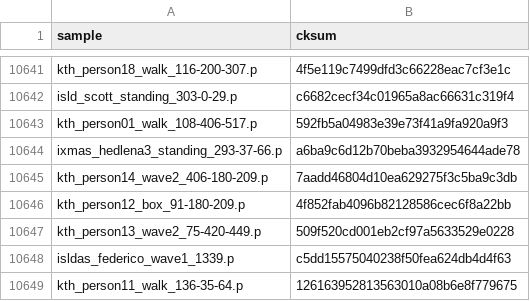
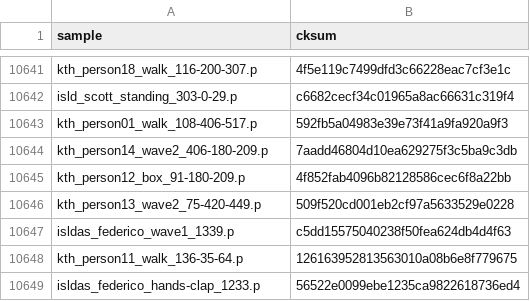
Before and after one commit to PIC4SeR/MPOSE2021_Dataset, a CSV file: misc/cksum_pose.csv, drawn as a sheet; only a part is shown, gaps mark what is left out; the shorter side is filled out with more unchanged rows; the diff names each change by its address in the sheet, - before the commit and + after, or states it on an @@ line.

```diff
--- a/misc/cksum_pose.csv
+++ b/misc/cksum_pose.csv
-row 10644: ixmas_hedlena3_standing_293-37-66.p | a6ba9c6d12b70beba3932954644ade78
```
Also changed, not shown: misc/cksum_rgb.csv, 3 other files.
